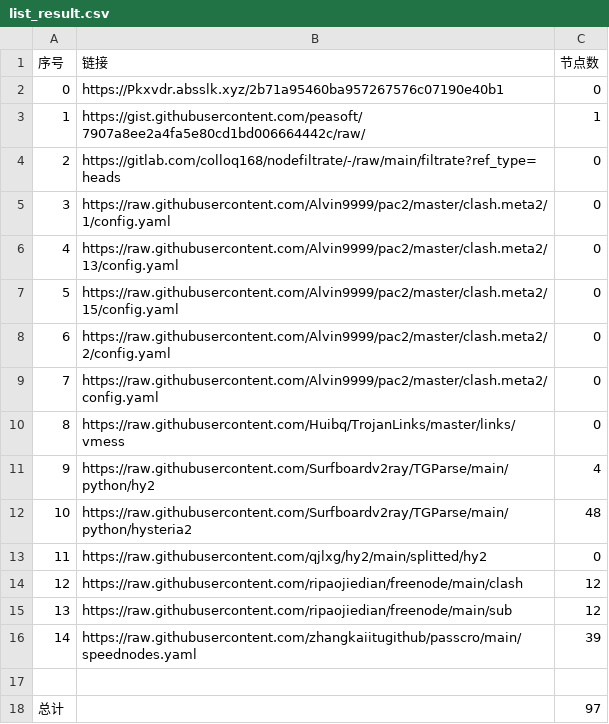
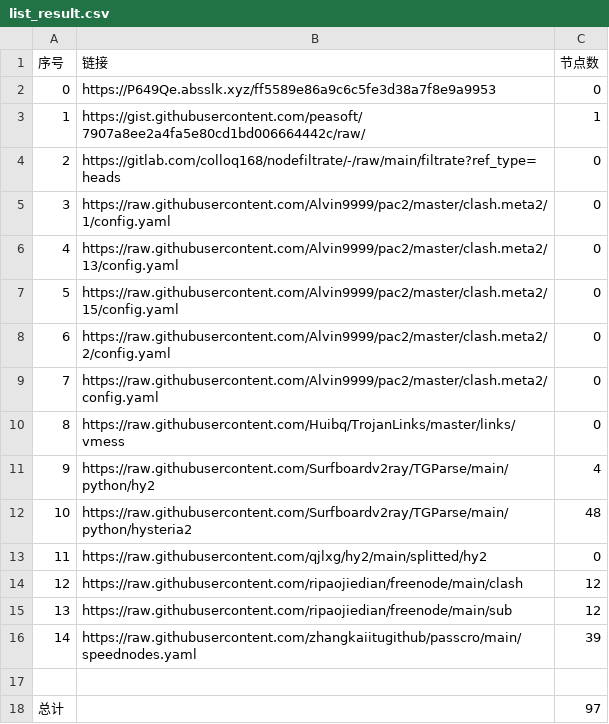
Before and after one commit to gp5061127/NoMoreWalls, a CSV file: list_result.csv, drawn as a sheet.

```diff
--- a/list_result.csv
+++ b/list_result.csv
@@ -1,3 +1,3 @@
 序号,链接,节点数
-0,https://Pkxvdr.absslk.xyz/2b71a95460ba957267576c07190e40b1,0
+0,https://P649Qe.absslk.xyz/ff5589e86a9c6c5fe3d38a7f8e9a9953,0
 1,https://gist.githubusercontent.com/peasoft/7907a8ee2a4fa5e80cd1bd006664442c/raw/,1
```
Also changed, not shown: 3 other files.
